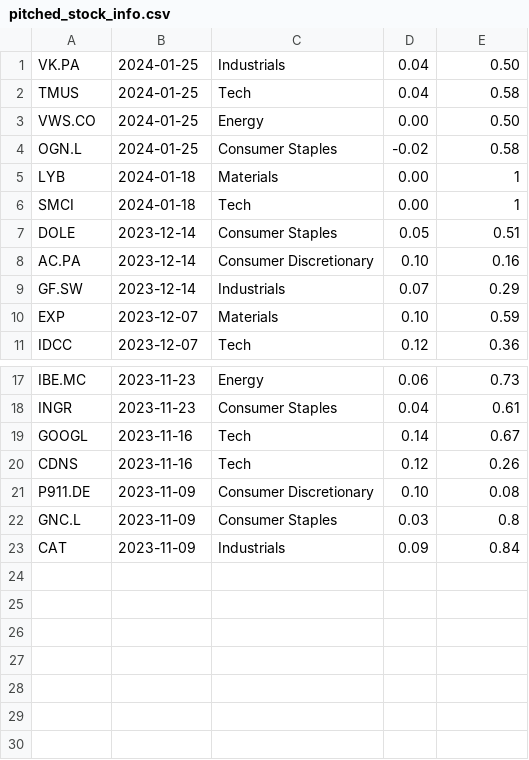
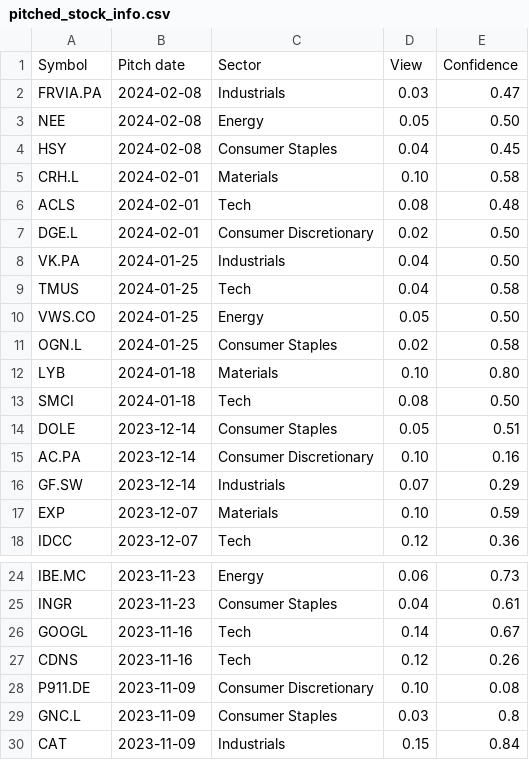
Before and after one commit to heatedyam/GHOSAL---PM, a CSV file: pitched_stock_info.csv, drawn as a sheet; only a part is shown, gaps mark what is left out.

Commit message:
-added FRVIA.PA, NEE, HSY

```diff
--- a/pitched_stock_info.csv
+++ b/pitched_stock_info.csv
@@ -1,7 +1,14 @@
+Symbol,Pitch date,Sector,View,Confidence
+FRVIA.PA,2024-02-08,Industrials,0.03,0.47
+NEE,2024-02-08,Energy,0.05,0.50
+HSY,2024-02-08,Consumer Staples,0.04,0.45
+CRH.L,2024-02-01,Materials,0.10,0.58
+ACLS,2024-02-01,Tech,0.08,0.48
+DGE.L,2024-02-01,Consumer Discretionary,0.02,0.50
 VK.PA,2024-01-25,Industrials,0.04,0.50
 TMUS,2024-01-25,Tech,0.04,0.58
-VWS.CO,2024-01-25,Energy,0.00,0.50
-OGN.L,2024-01-25,Consumer Staples, -0.02,0.58
-LYB,2024-01-18,Materials,0.00,1
-SMCI,2024-01-18,Tech,0.00,1
+VWS.CO,2024-01-25,Energy,0.05,0.50
+OGN.L,2024-01-25,Consumer Staples,0.02,0.58
+LYB,2024-01-18,Materials,0.10,0.80
+SMCI,2024-01-18,Tech,0.08,0.50
 DOLE,2023-12-14,Consumer Staples,0.05,0.51
@@ -22,2 +29,2 @@ P911.DE,2023-11-09,Consumer Discretionary,0.10,0.08
 GNC.L,2023-11-09,Consumer Staples,0.03,0.8
-CAT,2023-11-09,Industrials,0.09,0.84
+CAT,2023-11-09,Industrials,0.15,0.84
```
